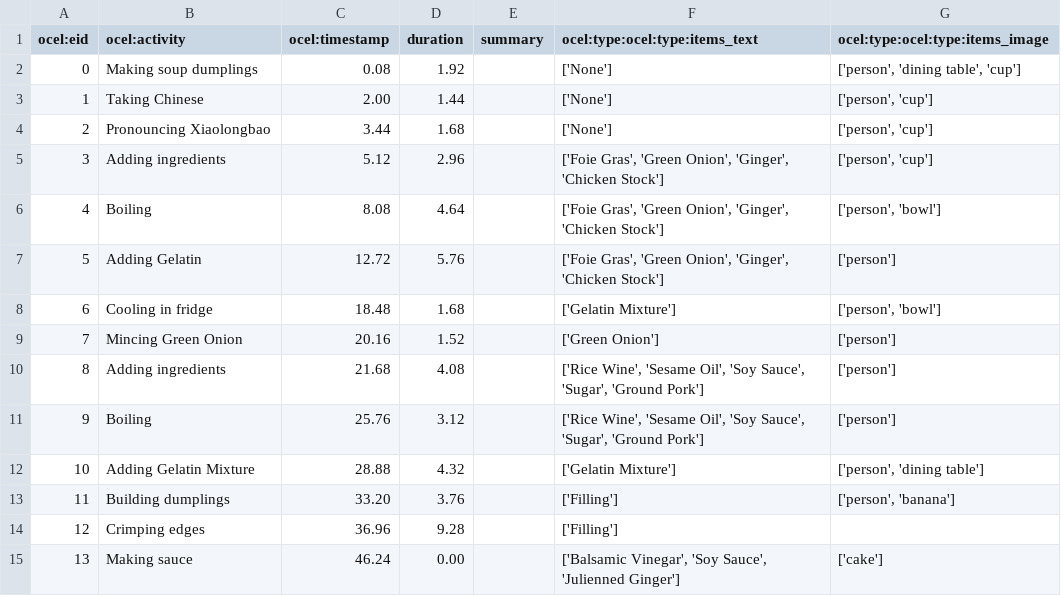
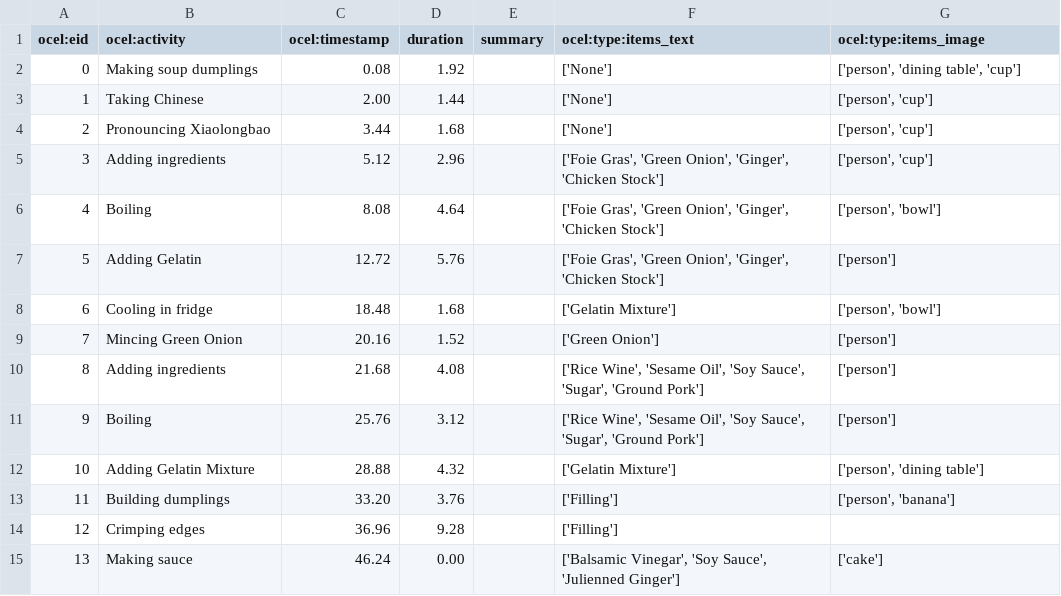
Before and after one commit to vacoo0/OCEL, a CSV file: logs/events/ocel_dumplings.csv, drawn as a sheet.

```diff
--- a/logs/events/ocel_dumplings.csv
+++ b/logs/events/ocel_dumplings.csv
@@ -1,2 +1,2 @@
-ocel:eid,ocel:activity,ocel:timestamp,duration,summary,ocel:type:ocel:type:items_text,ocel:type:ocel:type:items_image
+ocel:eid,ocel:activity,ocel:timestamp,duration,summary,ocel:type:items_text,ocel:type:items_image
 0,Making soup dumplings,0.08,1.92,,['None'],"['person', 'dining table', 'cup']"
```
Also changed, not shown: 4 other files.
